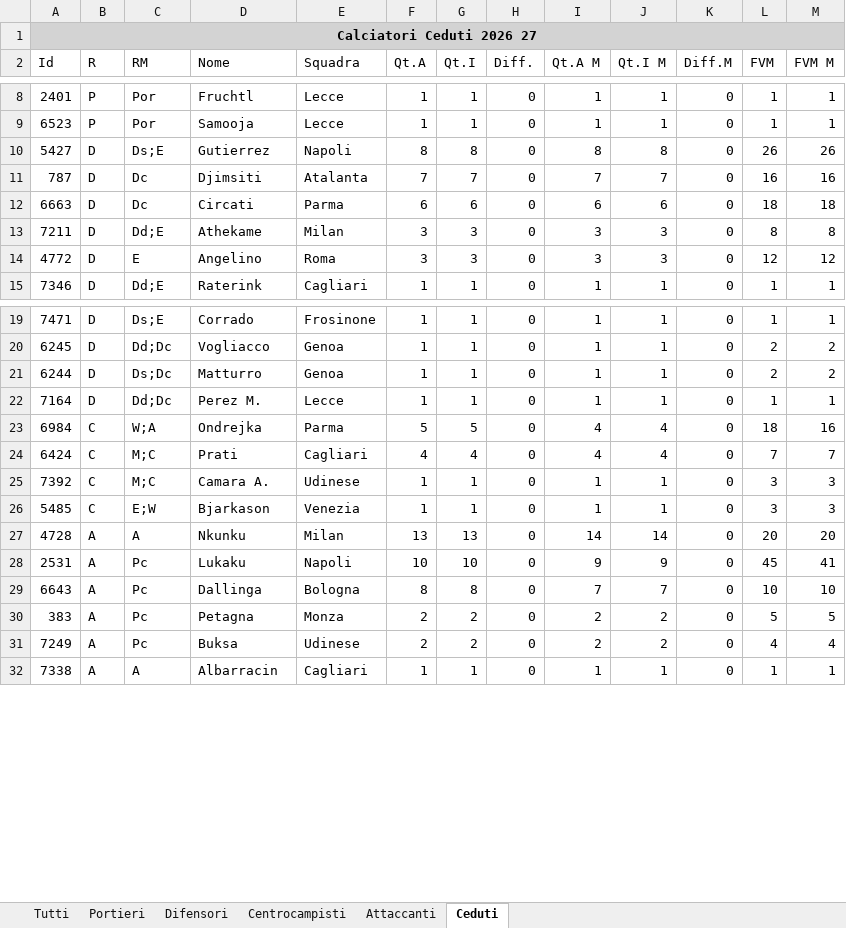
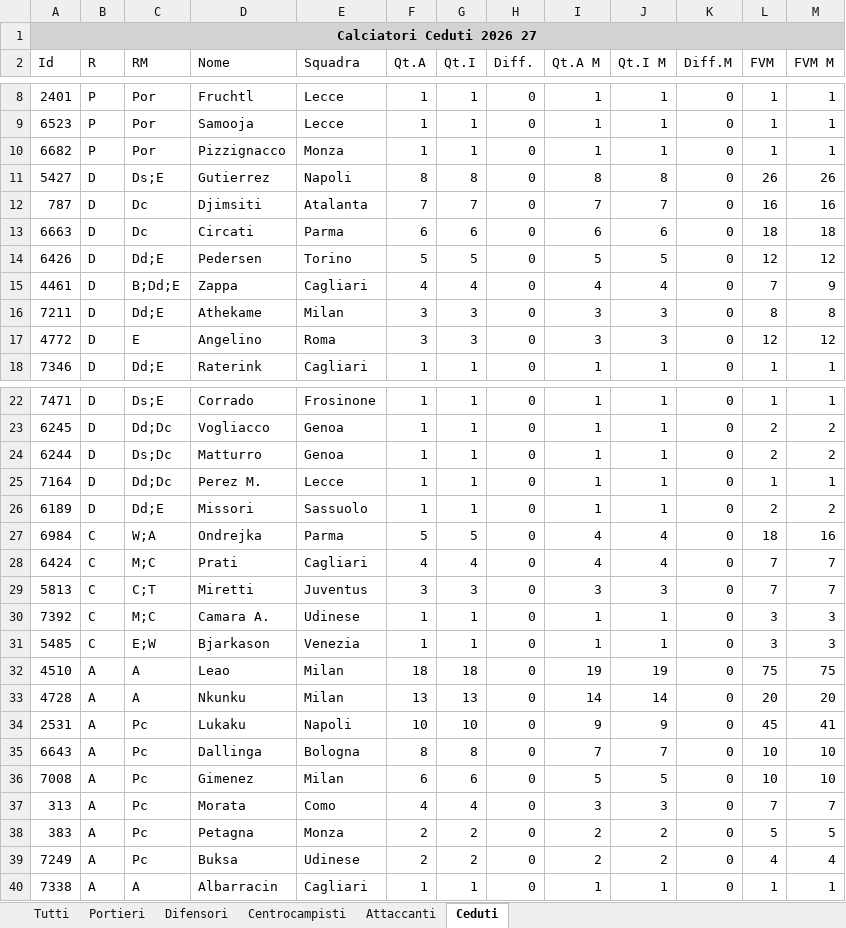
Before and after one commit to lunghisa/fantaoracle, an Excel workbook: dati/Quotazioni_Fantacalcio_Stagione_2026_27.xlsx, sheet Ceduti, drawn as a sheet; only a part is shown, gaps mark what is left out; values as stored, in another font and other column widths than the file's, no borders; the diff names each change by its address in the sheet, - before the commit and + after, or states it on an @@ line.

```diff
--- a/dati/Quotazioni_Fantacalcio_Stagione_2026_27.xlsx (sheet Ceduti)
+++ b/dati/Quotazioni_Fantacalcio_Stagione_2026_27.xlsx (sheet Ceduti)
+row 10: 6682 | P | Por | Pizzignacco | Monza | 1 | 1 | 0 | 1 | 1 | 0 | 1 | 1
+row 14: 6426 | D | Dd;E | Pedersen | Torino | 5 | 5 | 0 | 5 | 5 | 0 | 12 | 12
+row 15: 4461 | D | B;Dd;E | Zappa | Cagliari | 4 | 4 | 0 | 4 | 4 | 0 | 7 | 9
+row 26: 6189 | D | Dd;E | Missori | Sassuolo | 1 | 1 | 0 | 1 | 1 | 0 | 2 | 2
+row 29: 5813 | C | C;T | Miretti | Juventus | 3 | 3 | 0 | 3 | 3 | 0 | 7 | 7
+row 32: 4510 | A | A | Leao | Milan | 18 | 18 | 0 | 19 | 19 | 0 | 75 | 75
+row 36: 7008 | A | Pc | Gimenez | Milan | 6 | 6 | 0 | 5 | 5 | 0 | 10 | 10
+row 37: 313 | A | Pc | Morata | Como | 4 | 4 | 0 | 3 | 3 | 0 | 7 | 7
```
Also changed, not shown: sheet Tutti, sheet Difensori, sheet Centrocampisti, sheet Attaccanti, sheet Portieri, 1 other file.
